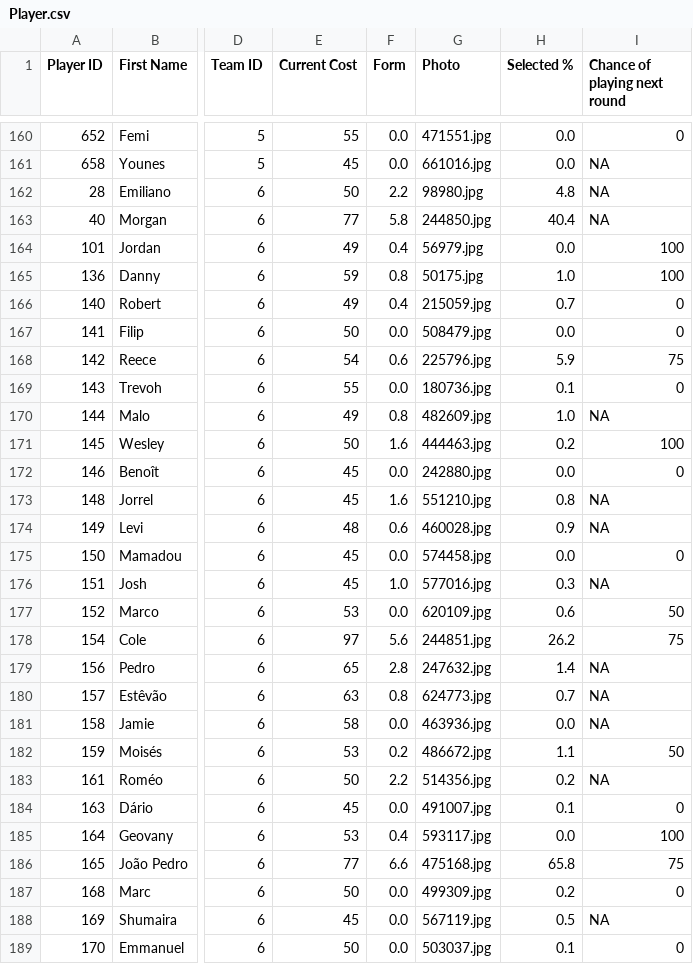
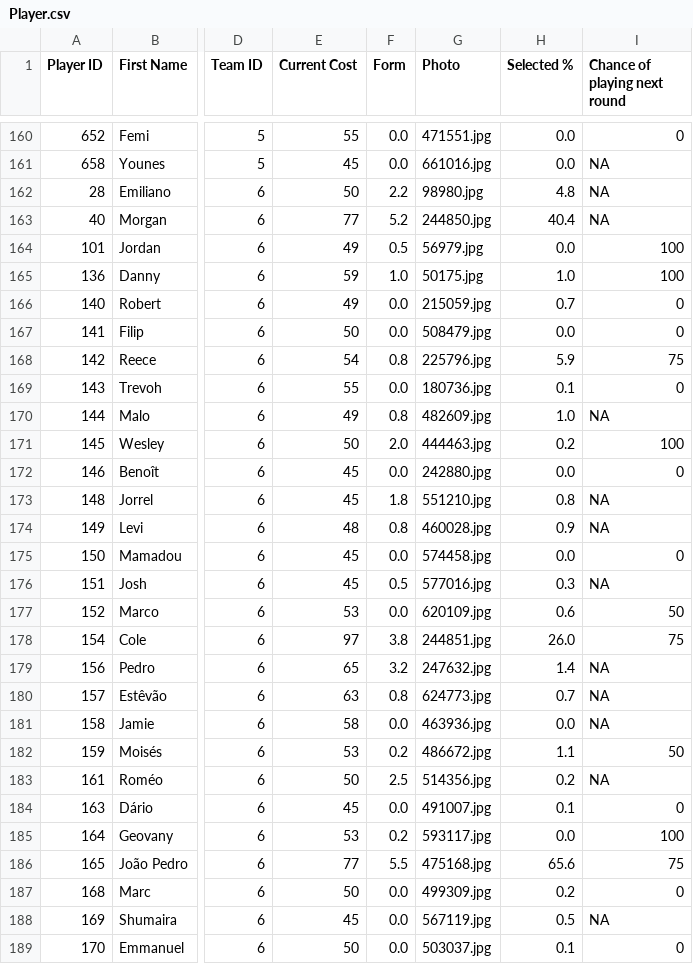
Before and after one commit to ARW4/FPL_Project, a CSV file: Player.csv, drawn as a sheet; only a part is shown, gaps mark what is left out; the diff covers the shown part only; the diff names each change by its address in the sheet, - before the commit and + after, or states it on an @@ line.

```diff
--- a/Player.csv
+++ b/Player.csv
-F163 (Form): 5.8
+F163 (Form): 5.2
-F164 (Form): 0.4
+F164 (Form): 0.5
-F165 (Form): 0.8
+F165 (Form): 1.0
-F166 (Form): 0.4
+F166 (Form): 0.0
-F168 (Form): 0.6
+F168 (Form): 0.8
-F171 (Form): 1.6
+F171 (Form): 2.0
-F173 (Form): 1.6
+F173 (Form): 1.8
-F174 (Form): 0.6
+F174 (Form): 0.8
-F176 (Form): 1.0
+F176 (Form): 0.5
-F178 (Form): 5.6
+F178 (Form): 3.8
-H178 (Selected %): 26.2
+H178 (Selected %): 26.0
-F179 (Form): 2.8
+F179 (Form): 3.2
-F183 (Form): 2.2
+F183 (Form): 2.5
-F185 (Form): 0.4
+F185 (Form): 0.2
-F186 (Form): 6.6
+F186 (Form): 5.5
-H186 (Selected %): 65.8
+H186 (Selected %): 65.6
```
Also changed, not shown: 56 edited cells elsewhere in this file.
